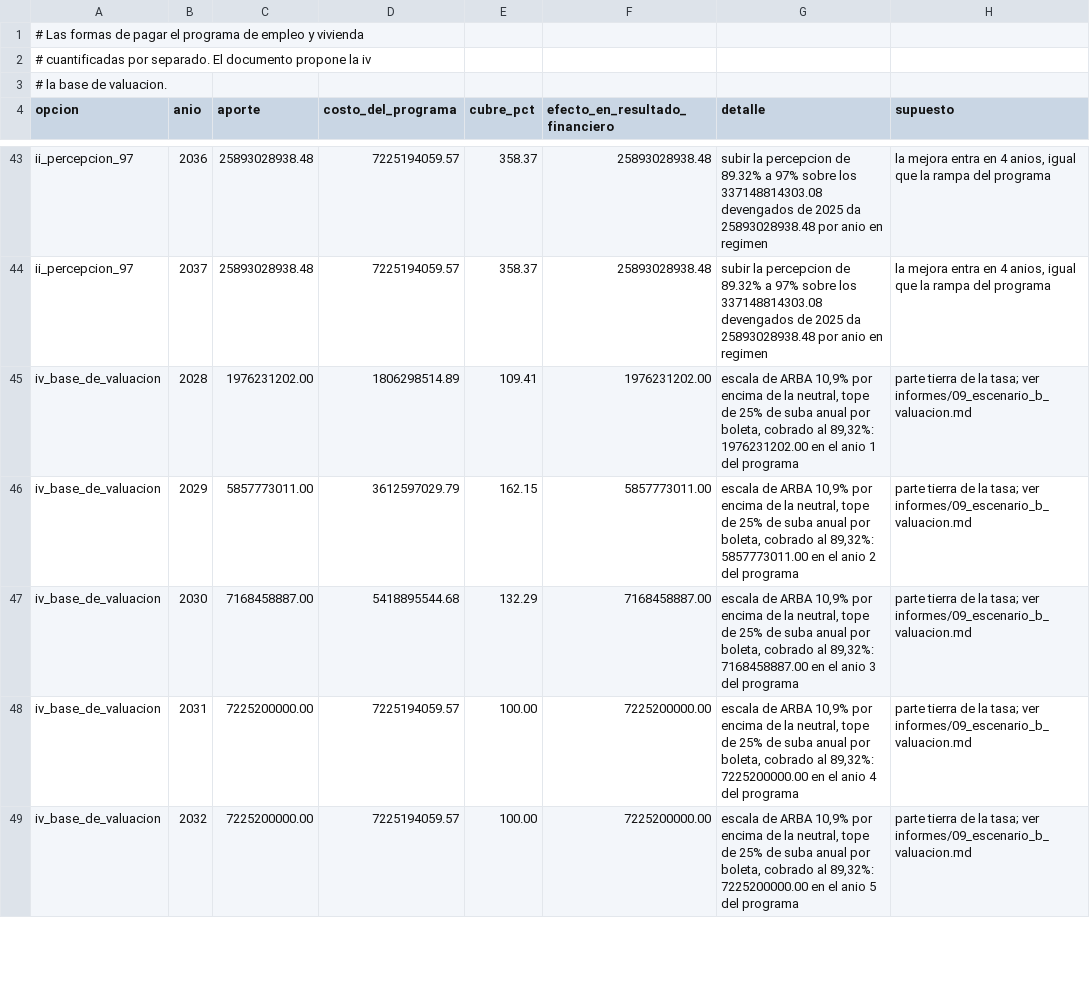
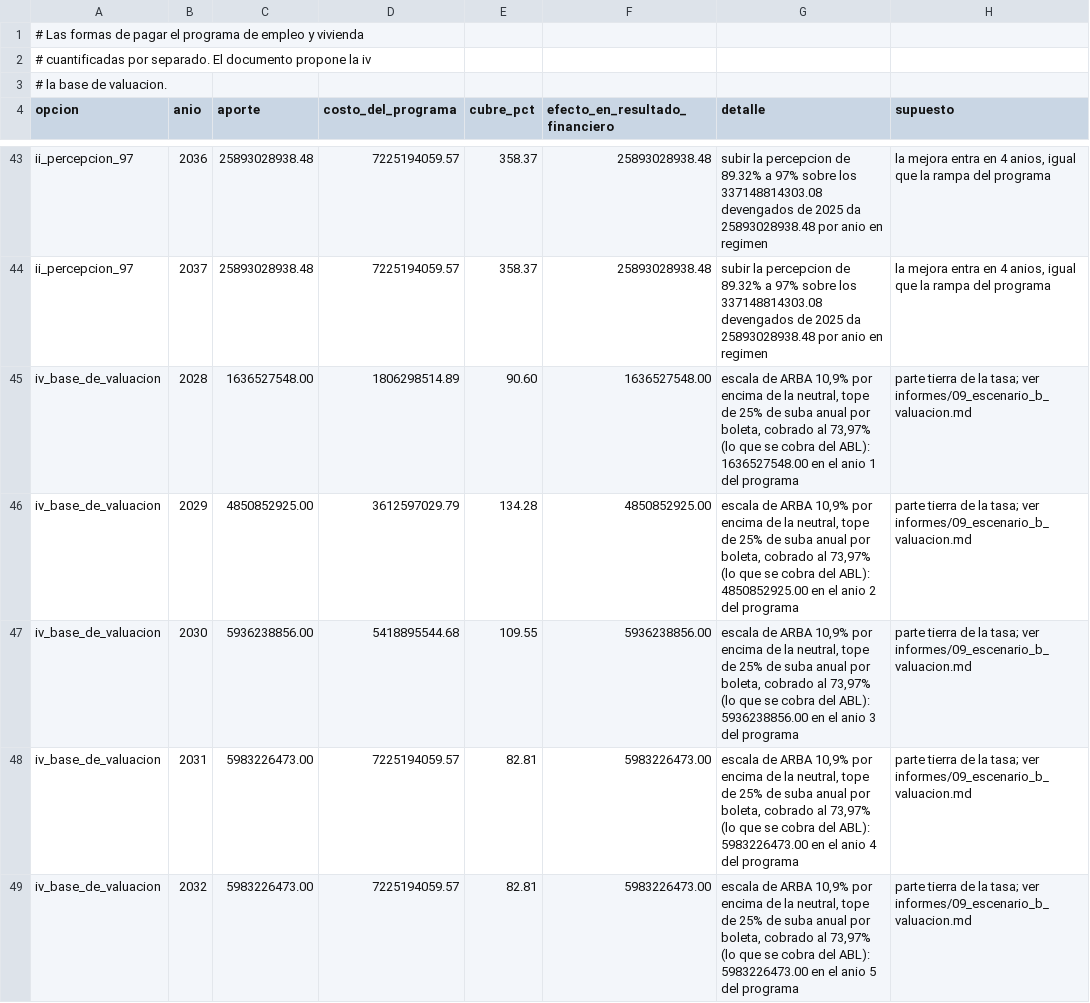
Before and after one commit to captainnicholasmoffat/casares-sanisidro-2027, a CSV file: data/financiamiento_opciones.csv, drawn as a sheet; only a part is shown, gaps mark what is left out; the diff covers the shown part only.

```diff
--- a/data/financiamiento_opciones.csv
+++ b/data/financiamiento_opciones.csv
@@ -44,6 +44,6 @@ ii_percepcion_97,2036,25893028938.48,7225194059.57,358.37,25893028938.48,subir l
 ii_percepcion_97,2037,25893028938.48,7225194059.57,358.37,25893028938.48,subir la percepcion de 89.32% a 97% sobre los 337148814303.08 devengados de 2025 da 25893028938.48 por anio en regimen,"la mejora entra en 4 anios, igual que la rampa del programa"
-iv_base_de_valuacion,2028,1976231202.00,1806298514.89,109.41,1976231202.00,"escala de ARBA 10,9% por encima de la neutral, tope de 25% de suba anual por boleta, cobrado al 89,32%: 1976231202.00 en el anio 1 del programa",parte tierra de la tasa; ver informes/09_escenario_b_valuacion.md
-iv_base_de_valuacion,2029,5857773011.00,3612597029.79,162.15,5857773011.00,"escala de ARBA 10,9% por encima de la neutral, tope de 25% de suba anual por boleta, cobrado al 89,32%: 5857773011.00 en el anio 2 del programa",parte tierra de la tasa; ver informes/09_escenario_b_valuacion.md
-iv_base_de_valuacion,2030,7168458887.00,5418895544.68,132.29,7168458887.00,"escala de ARBA 10,9% por encima de la neutral, tope de 25% de suba anual por boleta, cobrado al 89,32%: 7168458887.00 en el anio 3 del programa",parte tierra de la tasa; ver informes/09_escenario_b_valuacion.md
-iv_base_de_valuacion,2031,7225200000.00,7225194059.57,100.00,7225200000.00,"escala de ARBA 10,9% por encima de la neutral, tope de 25% de suba anual por boleta, cobrado al 89,32%: 7225200000.00 en el anio 4 del programa",parte tierra de la tasa; ver informes/09_escenario_b_valuacion.md
-iv_base_de_valuacion,2032,7225200000.00,7225194059.57,100.00,7225200000.00,"escala de ARBA 10,9% por encima de la neutral, tope de 25% de suba anual por boleta, cobrado al 89,32%: 7225200000.00 en el anio 5 del programa",parte tierra de la tasa; ver informes/09_escenario_b_valuacion.md
+iv_base_de_valuacion,2028,1636527548.00,1806298514.89,90.60,1636527548.00,"escala de ARBA 10,9% por encima de la neutral, tope de 25% de suba anual por boleta, cobrado al 73,97% (lo que se cobra del ABL): 1636527548.00 en el anio 1 del programa",parte tierra de la tasa; ver informes/09_escenario_b_valuacion.md
+iv_base_de_valuacion,2029,4850852925.00,3612597029.79,134.28,4850852925.00,"escala de ARBA 10,9% por encima de la neutral, tope de 25% de suba anual por boleta, cobrado al 73,97% (lo que se cobra del ABL): 4850852925.00 en el anio 2 del programa",parte tierra de la tasa; ver informes/09_escenario_b_valuacion.md
+iv_base_de_valuacion,2030,5936238856.00,5418895544.68,109.55,5936238856.00,"escala de ARBA 10,9% por encima de la neutral, tope de 25% de suba anual por boleta, cobrado al 73,97% (lo que se cobra del ABL): 5936238856.00 en el anio 3 del programa",parte tierra de la tasa; ver informes/09_escenario_b_valuacion.md
+iv_base_de_valuacion,2031,5983226473.00,7225194059.57,82.81,5983226473.00,"escala de ARBA 10,9% por encima de la neutral, tope de 25% de suba anual por boleta, cobrado al 73,97% (lo que se cobra del ABL): 5983226473.00 en el anio 4 del programa",parte tierra de la tasa; ver informes/09_escenario_b_valuacion.md
+iv_base_de_valuacion,2032,5983226473.00,7225194059.57,82.81,5983226473.00,"escala de ARBA 10,9% por encima de la neutral, tope de 25% de suba anual por boleta, cobrado al 73,97% (lo que se cobra del ABL): 5983226473.00 en el anio 5 del programa",parte tierra de la tasa; ver informes/09_escenario_b_valuacion.md
```
Also changed, not shown: 20 edited cells elsewhere in this file, data/modelo_flujo_caja.csv, data/valuacion_rendimiento_por_anio.csv, 32 other files.
